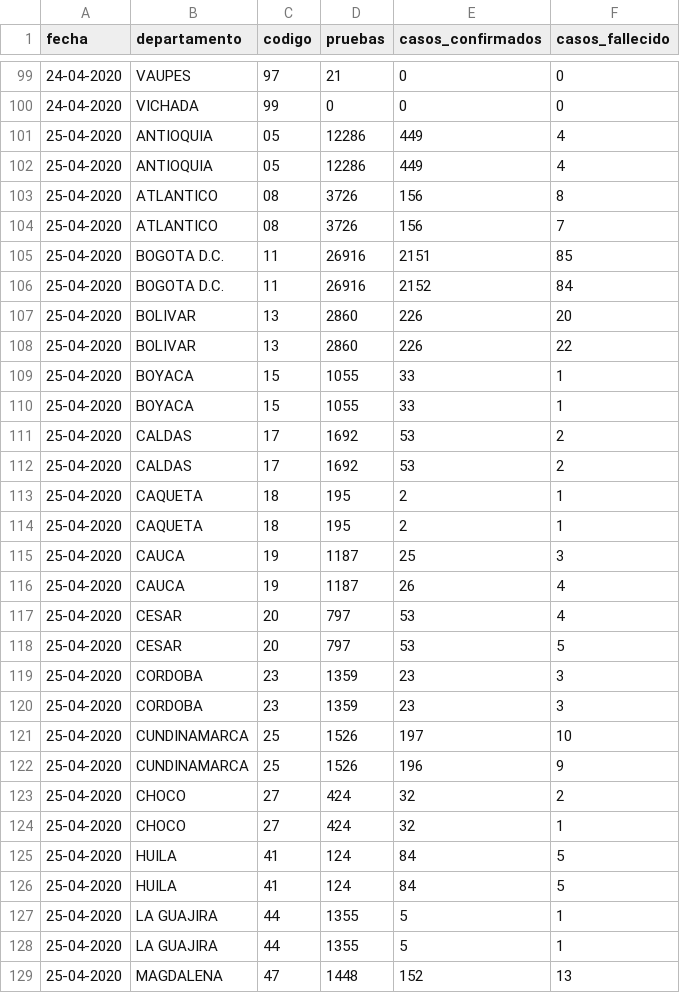
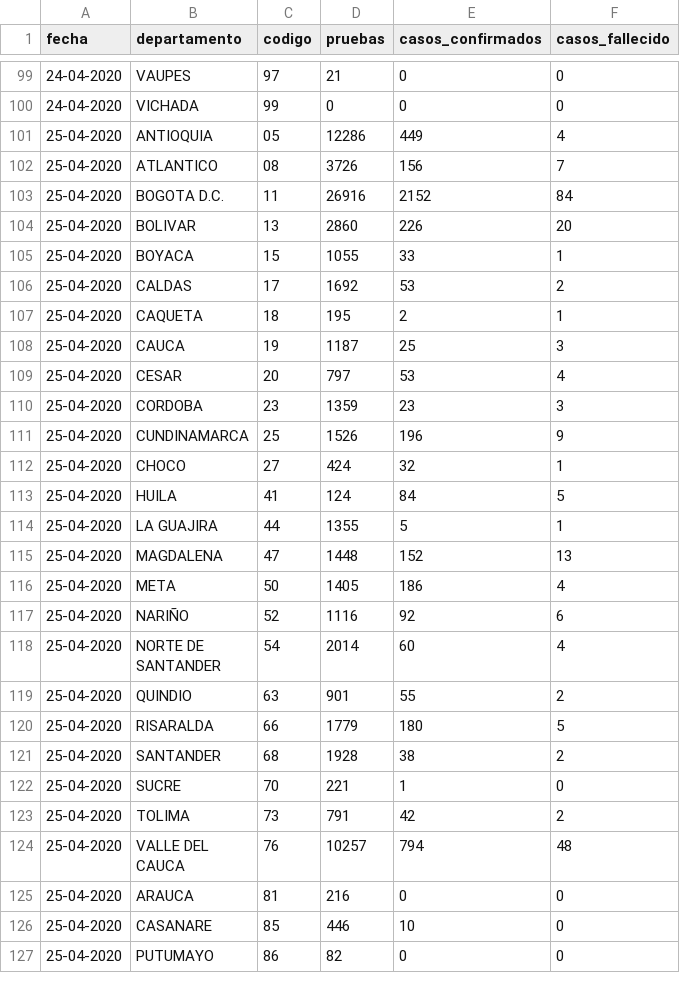
Before and after one commit to ideascol/covid19, a CSV file: data/data_dptos_trend.csv, drawn as a sheet; only a part is shown, gaps mark what is left out; the shorter side is filled out with more unchanged rows; the diff covers the shown part only.

Commit message:
Update data_dptos_trend.csv

```diff
--- a/data/data_dptos_trend.csv
+++ b/data/data_dptos_trend.csv
@@ -101,28 +101,14 @@ fecha,departamento,codigo,pruebas,casos_confirmados,casos_fallecido
 25-04-2020,ANTIOQUIA,05,12286,449,4
-25-04-2020,ANTIOQUIA,05,12286,449,4
-25-04-2020,ATLANTICO,08,3726,156,8
 25-04-2020,ATLANTICO,08,3726,156,7
-25-04-2020,BOGOTA D.C.,11,26916,2151,85
 25-04-2020,BOGOTA D.C.,11,26916,2152,84
 25-04-2020,BOLIVAR,13,2860,226,20
-25-04-2020,BOLIVAR,13,2860,226,22
-25-04-2020,BOYACA,15,1055,33,1
 25-04-2020,BOYACA,15,1055,33,1
 25-04-2020,CALDAS,17,1692,53,2
-25-04-2020,CALDAS,17,1692,53,2
-25-04-2020,CAQUETA,18,195,2,1
 25-04-2020,CAQUETA,18,195,2,1
 25-04-2020,CAUCA,19,1187,25,3
-25-04-2020,CAUCA,19,1187,26,4
 25-04-2020,CESAR,20,797,53,4
-25-04-2020,CESAR,20,797,53,5
 25-04-2020,CORDOBA,23,1359,23,3
-25-04-2020,CORDOBA,23,1359,23,3
-25-04-2020,CUNDINAMARCA,25,1526,197,10
 25-04-2020,CUNDINAMARCA,25,1526,196,9
-25-04-2020,CHOCO,27,424,32,2
 25-04-2020,CHOCO,27,424,32,1
 25-04-2020,HUILA,41,124,84,5
-25-04-2020,HUILA,41,124,84,5
-25-04-2020,LA GUAJIRA,44,1355,5,1
 25-04-2020,LA GUAJIRA,44,1355,5,1
```
Also changed, not shown: 19 removed rows elsewhere in this file.
